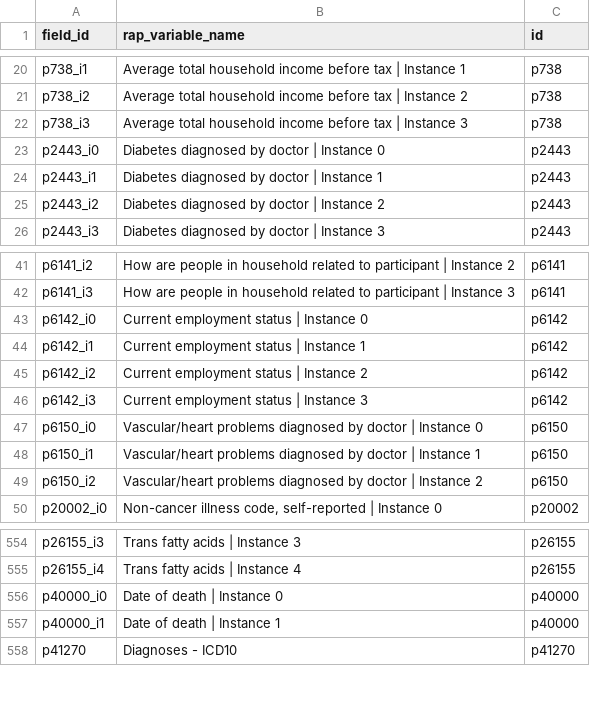
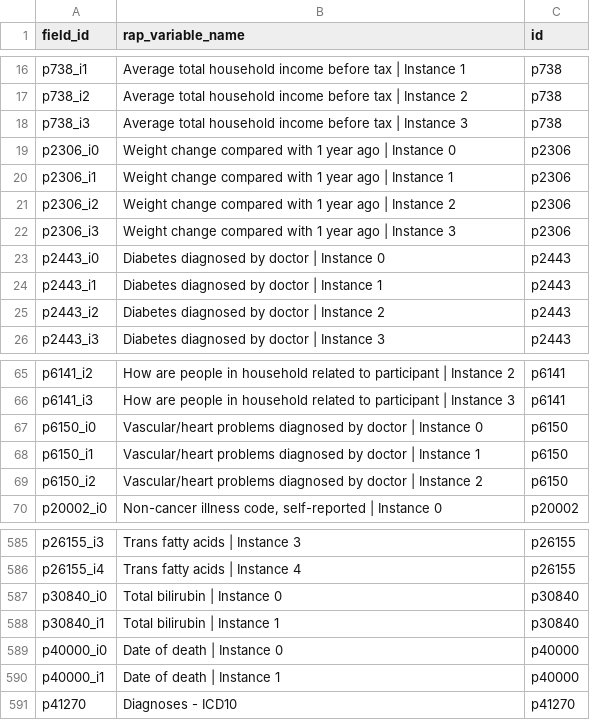
Before and after one commit to steno-aarhus/lega, a CSV file: data-raw/rap-variables.csv, drawn as a sheet; only a part is shown, gaps mark what is left out; removed rows and columns are numbered as before the commit, all else as after; the diff covers the shown part only; the diff names each change by its address in the sheet, - before the commit and + after, or states it on an @@ line.

```diff
--- a/data-raw/rap-variables.csv
+++ b/data-raw/rap-variables.csv
+row 19: p2306_i0 | Weight change compared with 1 year ago | Instance 0 | p2306
+row 20: p2306_i1 | Weight change compared with 1 year ago | Instance 1 | p2306
+row 21: p2306_i2 | Weight change compared with 1 year ago | Instance 2 | p2306
+row 22: p2306_i3 | Weight change compared with 1 year ago | Instance 3 | p2306
-row 43: p6142_i0 | Current employment status | Instance 0 | p6142
-row 44: p6142_i1 | Current employment status | Instance 1 | p6142
-row 45: p6142_i2 | Current employment status | Instance 2 | p6142
-row 46: p6142_i3 | Current employment status | Instance 3 | p6142
+row 587: p30840_i0 | Total bilirubin | Instance 0 | p30840
+row 588: p30840_i1 | Total bilirubin | Instance 1 | p30840
```
Also changed, not shown: 39 added rows and 8 removed rows elsewhere in this file.
